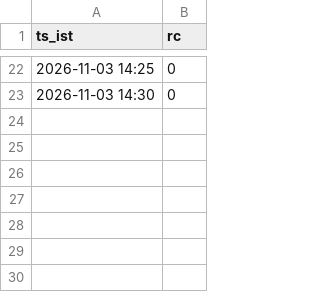
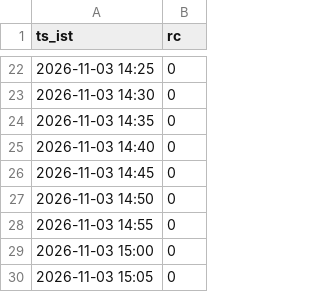
Before and after one commit to mng-unifize/market-files, a CSV file: data/live/ticks/ticks-41578271379-1.csv, drawn as a sheet; only a part is shown, gaps mark what is left out.

Commit message:
paper live ticks 2026-11-03-1505

```diff
--- a/data/live/ticks/ticks-41578271379-1.csv
+++ b/data/live/ticks/ticks-41578271379-1.csv
@@ -23 +23,8 @@ ts_ist,rc
 2026-11-03 14:30,0
+2026-11-03 14:35,0
+2026-11-03 14:40,0
+2026-11-03 14:45,0
+2026-11-03 14:50,0
+2026-11-03 14:55,0
+2026-11-03 15:00,0
+2026-11-03 15:05,0
```
